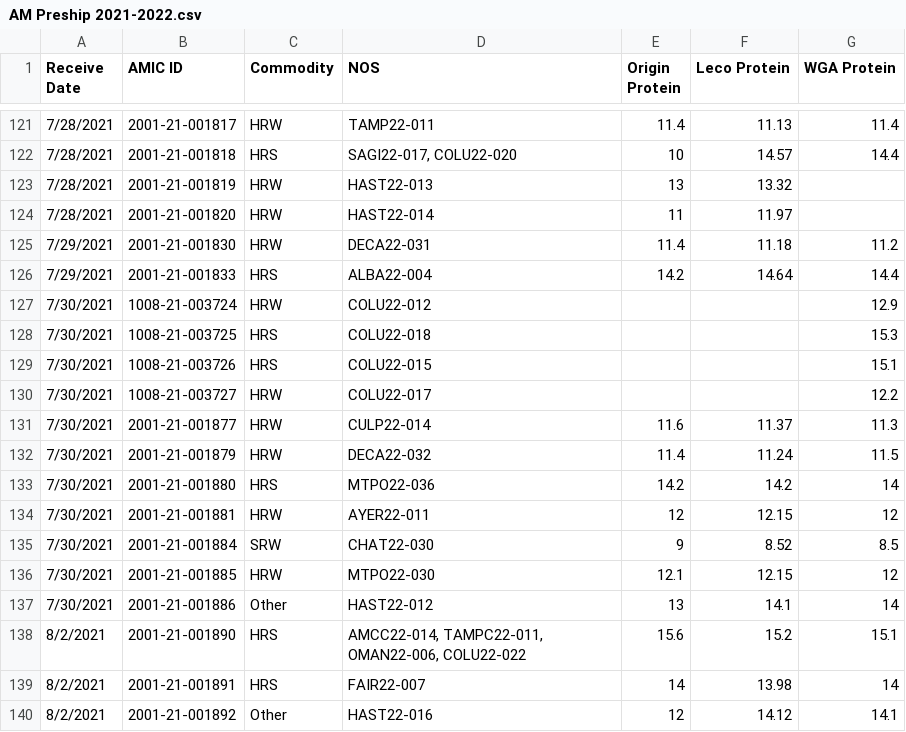
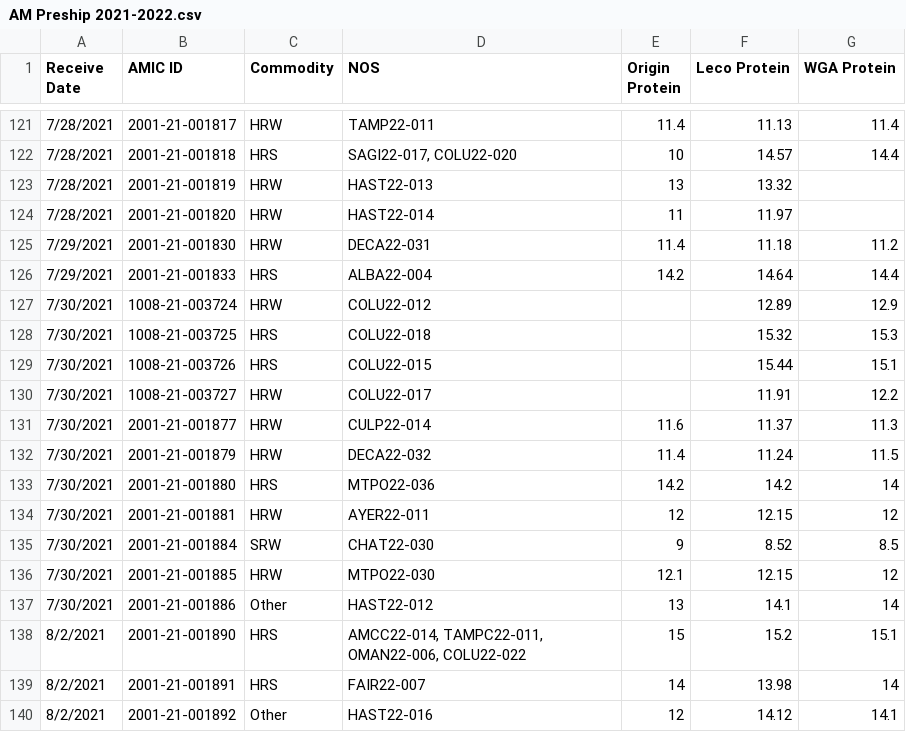
Before and after one commit to dxtremed/pro_tracker, a CSV file: AM Preship 2021-2022.csv, drawn as a sheet; only a part is shown, gaps mark what is left out; the diff covers the shown part only.

Commit message:
Add files via upload

```diff
--- a/AM Preship 2021-2022.csv
+++ b/AM Preship 2021-2022.csv
@@ -126,6 +126,6 @@ Receive Date,AMIC ID,Commodity,NOS,Origin Protein,Leco Protein,WGA Protein
 7/29/2021,2001-21-001833,HRS,ALBA22-004,14.2,14.64,14.4
-7/30/2021,1008-21-003724,HRW,COLU22-012,,,12.9
-7/30/2021,1008-21-003725,HRS,COLU22-018,,,15.3
-7/30/2021,1008-21-003726,HRS,COLU22-015,,,15.1
-7/30/2021,1008-21-003727,HRW,COLU22-017,,,12.2
+7/30/2021,1008-21-003724,HRW,COLU22-012,,12.89,12.9
+7/30/2021,1008-21-003725,HRS,COLU22-018,,15.32,15.3
+7/30/2021,1008-21-003726,HRS,COLU22-015,,15.44,15.1
+7/30/2021,1008-21-003727,HRW,COLU22-017,,11.91,12.2
 7/30/2021,2001-21-001877,HRW,CULP22-014,11.6,11.37,11.3
@@ -137,3 +137,3 @@ Receive Date,AMIC ID,Commodity,NOS,Origin Protein,Leco Protein,WGA Protein
 7/30/2021,2001-21-001886,Other,HAST22-012,13,14.1,14
-8/2/2021,2001-21-001890,HRS,"AMCC22-014, TAMPC22-011, OMAN22-006, COLU22-022",15.6,15.2,15.1
+8/2/2021,2001-21-001890,HRS,"AMCC22-014, TAMPC22-011, OMAN22-006, COLU22-022",15,15.2,15.1
 8/2/2021,2001-21-001891,HRS,FAIR22-007,14,13.98,14
```
Also changed, not shown: 25 added rows and 3 edited cells elsewhere in this file.
